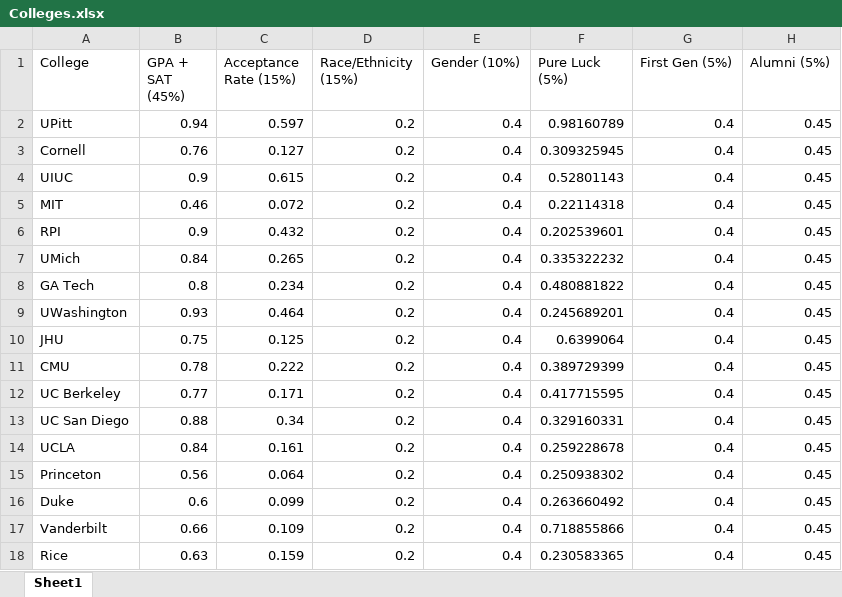
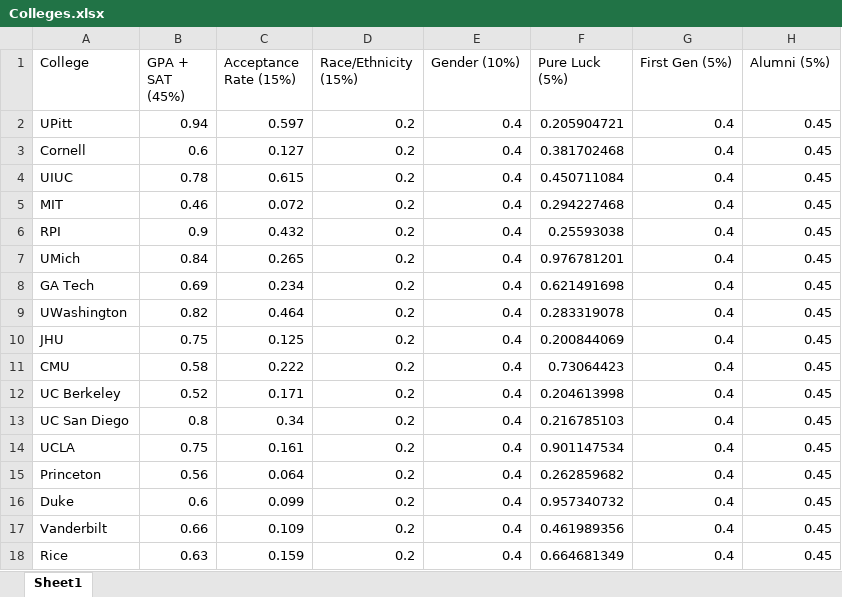
Before and after one commit to robertzhao2002/CollegeCalculator, an Excel workbook: CollegeCalculator/Colleges.xlsx, sheet Sheet1, drawn as a sheet; values as stored, in another font and other column widths than the file's, no borders; the diff names each change by its address in the sheet, - before the commit and + after, or states it on an @@ line.

```diff
--- a/CollegeCalculator/Colleges.xlsx (sheet Sheet1)
+++ b/CollegeCalculator/Colleges.xlsx (sheet Sheet1)
-F2 (Pure Luck (5%)): 0.98160789
+F2 (Pure Luck (5%)): 0.205904721
-B3 (GPA + SAT (45%)): 0.76
+B3 (GPA + SAT (45%)): 0.6
-F3 (Pure Luck (5%)): 0.309325945
+F3 (Pure Luck (5%)): 0.381702468
-B4 (GPA + SAT (45%)): 0.9
+B4 (GPA + SAT (45%)): 0.78
-F4 (Pure Luck (5%)): 0.52801143
+F4 (Pure Luck (5%)): 0.450711084
-F5 (Pure Luck (5%)): 0.22114318
+F5 (Pure Luck (5%)): 0.294227468
-F6 (Pure Luck (5%)): 0.202539601
+F6 (Pure Luck (5%)): 0.25593038
-F7 (Pure Luck (5%)): 0.335322232
+F7 (Pure Luck (5%)): 0.976781201
-B8 (GPA + SAT (45%)): 0.8
+B8 (GPA + SAT (45%)): 0.69
-F8 (Pure Luck (5%)): 0.480881822
+F8 (Pure Luck (5%)): 0.621491698
-B9 (GPA + SAT (45%)): 0.93
+B9 (GPA + SAT (45%)): 0.82
-F9 (Pure Luck (5%)): 0.245689201
+F9 (Pure Luck (5%)): 0.283319078
-F10 (Pure Luck (5%)): 0.6399064
+F10 (Pure Luck (5%)): 0.200844069
-B11 (GPA + SAT (45%)): 0.78
+B11 (GPA + SAT (45%)): 0.58
-F11 (Pure Luck (5%)): 0.389729399
+F11 (Pure Luck (5%)): 0.73064423
-B12 (GPA + SAT (45%)): 0.77
+B12 (GPA + SAT (45%)): 0.52
-F12 (Pure Luck (5%)): 0.417715595
+F12 (Pure Luck (5%)): 0.204613998
-B13 (GPA + SAT (45%)): 0.88
+B13 (GPA + SAT (45%)): 0.8
-F13 (Pure Luck (5%)): 0.329160331
+F13 (Pure Luck (5%)): 0.216785103
-B14 (GPA + SAT (45%)): 0.84
+B14 (GPA + SAT (45%)): 0.75
-F14 (Pure Luck (5%)): 0.259228678
+F14 (Pure Luck (5%)): 0.901147534
-F15 (Pure Luck (5%)): 0.250938302
+F15 (Pure Luck (5%)): 0.262859682
-F16 (Pure Luck (5%)): 0.263660492
+F16 (Pure Luck (5%)): 0.957340732
-F17 (Pure Luck (5%)): 0.718855866
+F17 (Pure Luck (5%)): 0.461989356
-F18 (Pure Luck (5%)): 0.230583365
+F18 (Pure Luck (5%)): 0.664681349
```
Also changed, not shown: 2 other files.
